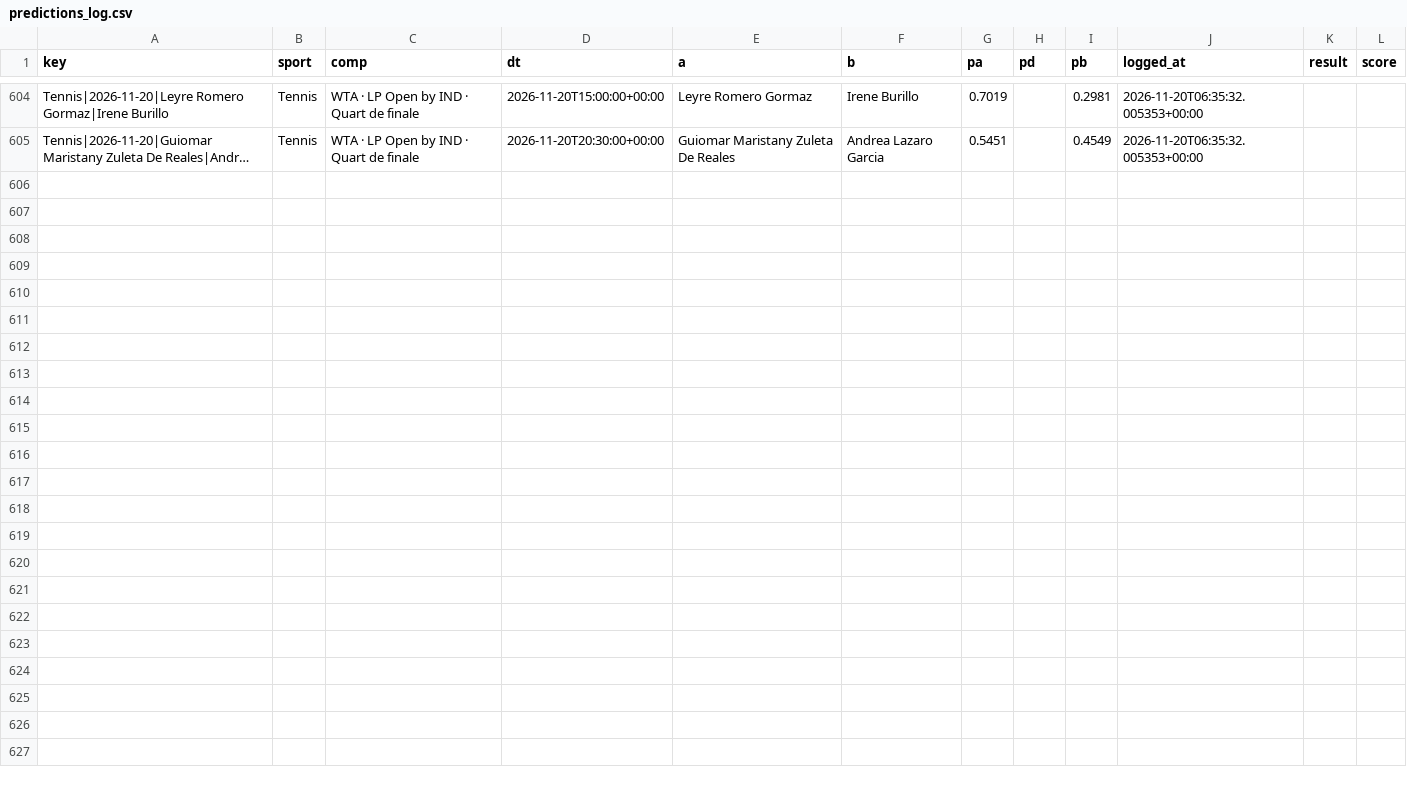
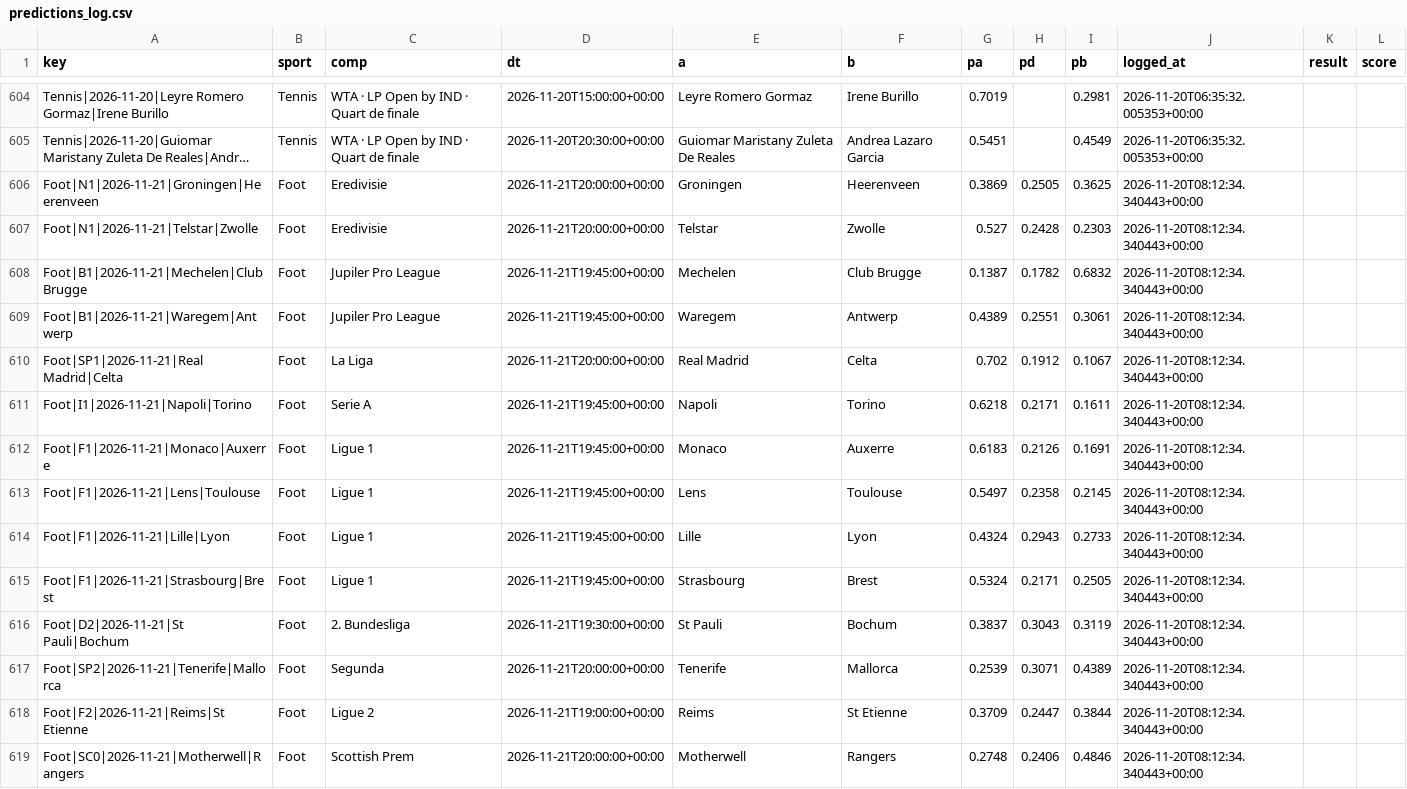
Before and after one commit to karlgabrielamani/pronostat, a CSV file: data/predictions_log.csv, drawn as a sheet; only a part is shown, gaps mark what is left out; long unchanged cells end in …; the diff names each change by its address in the sheet, - before the commit and + after, or states it on an @@ line.

```diff
--- a/data/predictions_log.csv
+++ b/data/predictions_log.csv
+row 606: Foot|N1|2026-11-21|Groningen|Heerenveen | Foot | Eredivisie | 2026-11-21T20:00:00+00:00 | Groningen | Heerenveen | 0.3869 | 0.2505 | 0.3625 | 2026-11-20T08:12:34.340443+00:00
+row 607: Foot|N1|2026-11-21|Telstar|Zwolle | Foot | Eredivisie | 2026-11-21T20:00:00+00:00 | Telstar | Zwolle | 0.527 | 0.2428 | 0.2303 | 2026-11-20T08:12:34.340443+00:00
+row 608: Foot|B1|2026-11-21|Mechelen|Club Brugge | Foot | Jupiler Pro League | 2026-11-21T19:45:00+00:00 | Mechelen | Club Brugge | 0.1387 | 0.1782 | 0.6832 | 2026-11-20T08:12:34.340443+00:00
+row 609: Foot|B1|2026-11-21|Waregem|Antwerp | Foot | Jupiler Pro League | 2026-11-21T19:45:00+00:00 | Waregem | Antwerp | 0.4389 | 0.2551 | 0.3061 | 2026-11-20T08:12:34.340443+00:00
+row 610: Foot|SP1|2026-11-21|Real Madrid|Celta | Foot | La Liga | 2026-11-21T20:00:00+00:00 | Real Madrid | Celta | 0.702 | 0.1912 | 0.1067 | 2026-11-20T08:12:34.340443+00:00
+row 611: Foot|I1|2026-11-21|Napoli|Torino | Foot | Serie A | 2026-11-21T19:45:00+00:00 | Napoli | Torino | 0.6218 | 0.2171 | 0.1611 | 2026-11-20T08:12:34.340443+00:00
+row 612: Foot|F1|2026-11-21|Monaco|Auxerre | Foot | Ligue 1 | 2026-11-21T19:45:00+00:00 | Monaco | Auxerre | 0.6183 | 0.2126 | 0.1691 | 2026-11-20T08:12:34.340443+00:00
+row 613: Foot|F1|2026-11-21|Lens|Toulouse | Foot | Ligue 1 | 2026-11-21T19:45:00+00:00 | Lens | Toulouse | 0.5497 | 0.2358 | 0.2145 | 2026-11-20T08:12:34.340443+00:00
+row 614: Foot|F1|2026-11-21|Lille|Lyon | Foot | Ligue 1 | 2026-11-21T19:45:00+00:00 | Lille | Lyon | 0.4324 | 0.2943 | 0.2733 | 2026-11-20T08:12:34.340443+00:00
+row 615: Foot|F1|2026-11-21|Strasbourg|Brest | Foot | Ligue 1 | 2026-11-21T19:45:00+00:00 | Strasbourg | Brest | 0.5324 | 0.2171 | 0.2505 | 2026-11-20T08:12:34.340443+00:00
+row 616: Foot|D2|2026-11-21|St Pauli|Bochum | Foot | 2. Bundesliga | 2026-11-21T19:30:00+00:00 | St Pauli | Bochum | 0.3837 | 0.3043 | 0.3119 | 2026-11-20T08:12:34.340443+00:00
+row 617: Foot|SP2|2026-11-21|Tenerife|Mallorca | Foot | Segunda | 2026-11-21T20:00:00+00:00 | Tenerife | Mallorca | 0.2539 | 0.3071 | 0.4389 | 2026-11-20T08:12:34.340443+00:00
+row 618: Foot|F2|2026-11-21|Reims|St Etienne | Foot | Ligue 2 | 2026-11-21T19:00:00+00:00 | Reims | St Etienne | 0.3709 | 0.2447 | 0.3844 | 2026-11-20T08:12:34.340443+00:00
+row 619: Foot|SC0|2026-11-21|Motherwell|Rangers | Foot | Scottish Prem | 2026-11-21T20:00:00+00:00 | Motherwell | Rangers | 0.2748 | 0.2406 | 0.4846 | 2026-11-20T08:12:34.340443+00:00
```
Also changed, not shown: data/cups_history.csv, 9 other files.
